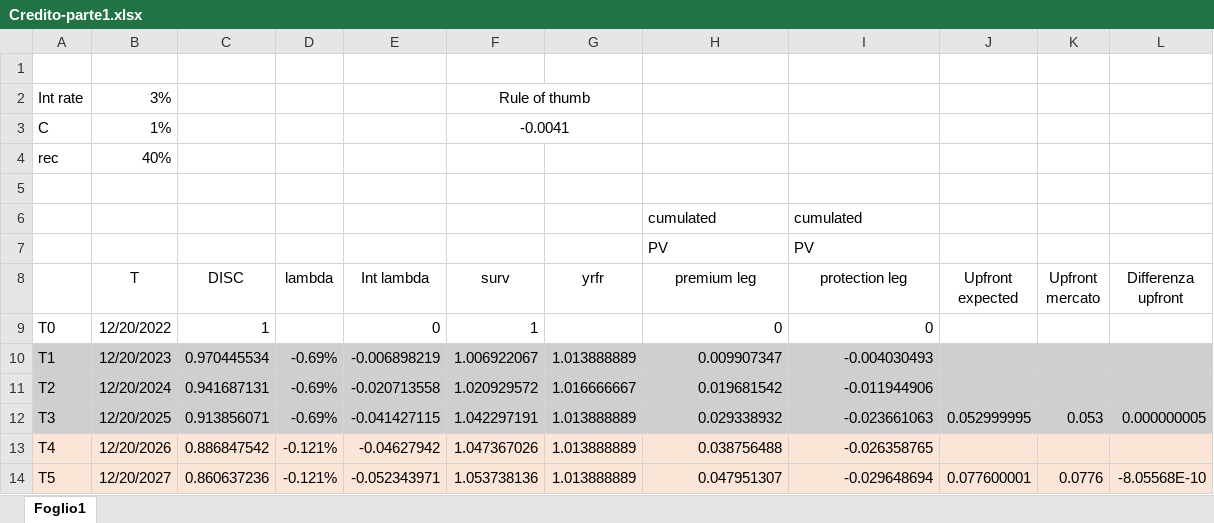
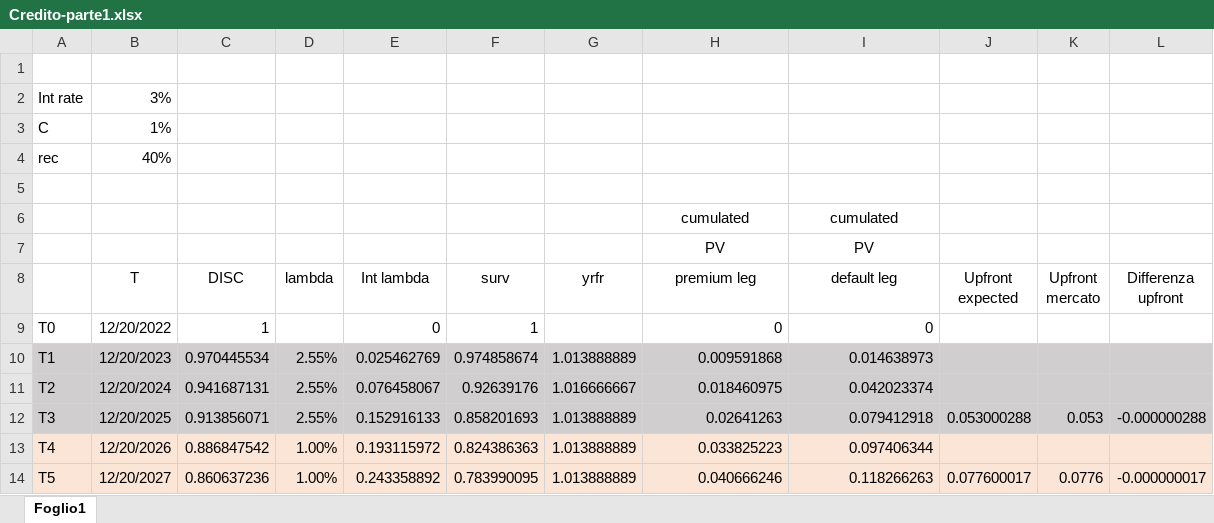
Before and after one commit to GiorgioCappello/ProgettoValutazioneProdotti, an Excel workbook: Credito/Credito-parte1.xlsx, sheet Foglio1, drawn as a sheet; values as stored, in another font and other column widths than the file's, no borders; the diff names each change by its address in the sheet, - before the commit and + after, or states it on an @@ line.

Commit message:
parte1

```diff
--- a/Credito/Credito-parte1.xlsx (sheet Foglio1)
+++ b/Credito/Credito-parte1.xlsx (sheet Foglio1)
-F2 (surv): Rule of thumb
+F2 (surv): (empty)
-F2:G2 merged
-F3 (surv): -0.0041
+F3 (surv): (empty)
-F3:G3 merged
-H6:I7 alignment: left
+H6:I7 alignment: center
-I8: protection leg
+I8: default leg
-D10:D12 (lambda): -0.69%
+D10:D12 (lambda): 2.55%
-E10 (Int lambda): -0.006898219
+E10 (Int lambda): 0.025462769
-F10 (surv): 1.006922067
+F10 (surv): 0.974858674
-H10 (premium leg): 0.009907347
+H10 (premium leg): 0.009591868
-I10 (default leg): -0.004030493
+I10 (default leg): 0.014638973
-E11 (Int lambda): -0.020713558
+E11 (Int lambda): 0.076458067
-F11 (surv): 1.020929572
+F11 (surv): 0.92639176
-H11 (premium leg): 0.019681542
+H11 (premium leg): 0.018460975
-I11 (default leg): -0.011944906
+I11 (default leg): 0.042023374
-E12 (Int lambda): -0.041427115
+E12 (Int lambda): 0.152916133
-F12 (surv): 1.042297191
+F12 (surv): 0.858201693
-H12 (premium leg): 0.029338932
+H12 (premium leg): 0.02641263
-I12 (default leg): -0.023661063
+I12 (default leg): 0.079412918
-J12 (Upfront expected): 0.052999995
+J12 (Upfront expected): 0.053000288
-L12 (Differenza upfront): 0.000000005
+L12 (Differenza upfront): -0.000000288
-D13:D14 (lambda): -0.121%
+D13:D14 (lambda): 1.00%
-E13 (Int lambda): -0.04627942
+E13 (Int lambda): 0.193115972
-F13 (surv): 1.047367026
+F13 (surv): 0.824386363
-H13 (premium leg): 0.038756488
+H13 (premium leg): 0.033825223
-I13 (default leg): -0.026358765
+I13 (default leg): 0.097406344
-E14 (Int lambda): -0.052343971
+E14 (Int lambda): 0.243358892
-F14 (surv): 1.053738136
+F14 (surv): 0.783990095
-H14 (premium leg): 0.047951307
+H14 (premium leg): 0.040666246
-I14 (default leg): -0.029648694
+I14 (default leg): 0.118266263
-J14 (Upfront expected): 0.077600001
+J14 (Upfront expected): 0.077600017
-L14 (Differenza upfront): -8.05568E-10
+L14 (Differenza upfront): -0.000000017
```
